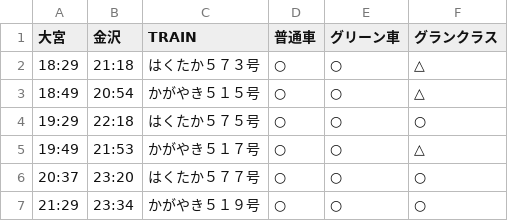
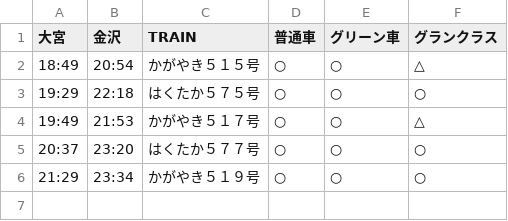
Before and after one commit to stockaitkenwaterman/DEPARTURES, a TSV file: 1231.tsv, drawn as a sheet; the diff names each change by its address in the sheet, - before the commit and + after, or states it on an @@ line.

```diff
--- a/1231.tsv
+++ b/1231.tsv
-row 2: 18:29 | 21:18 | はくたか５７３号 | ○ | ○ | △
```
Also changed, not shown: 1 other file.
